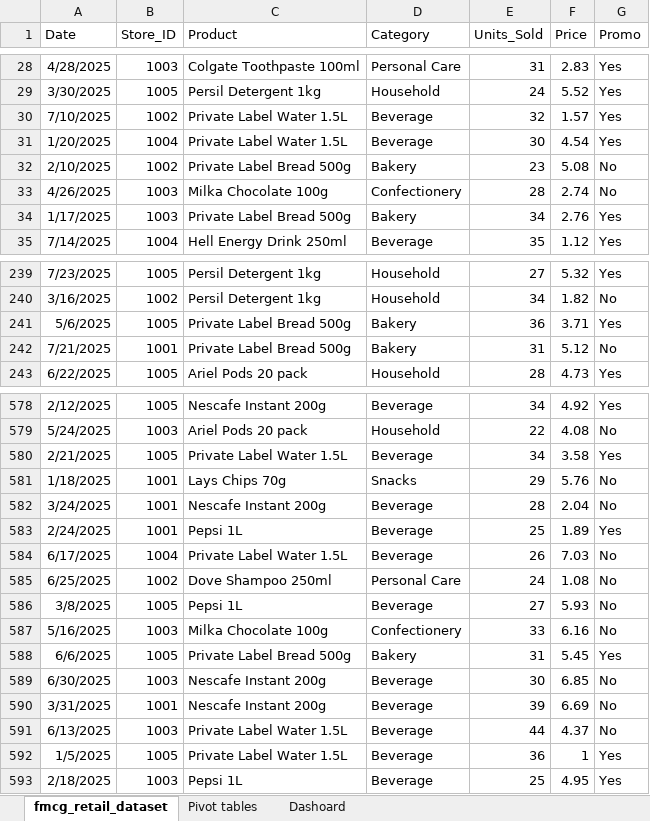
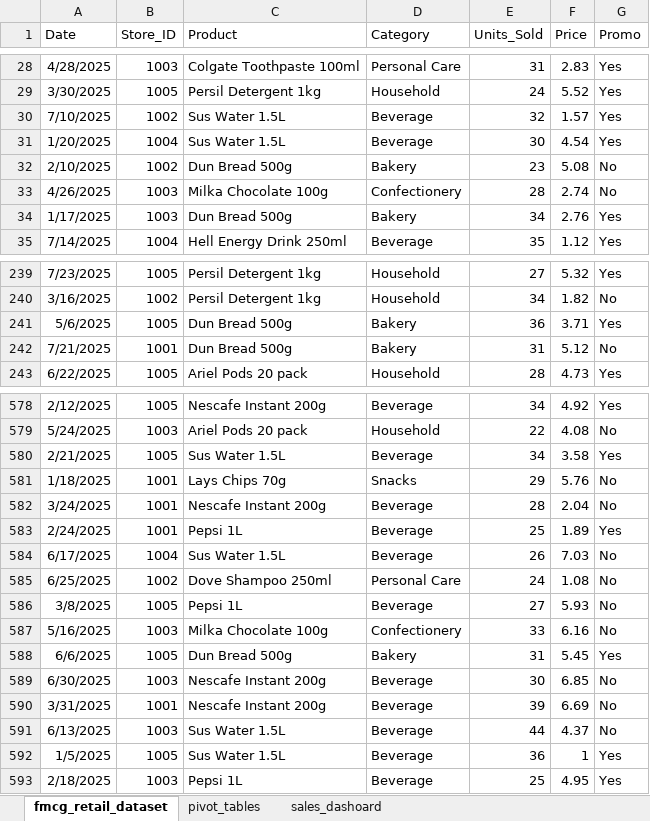
Before and after one commit to veselaDV/fmcg-retail-sales-dataset, an Excel workbook: fmcg-retail-sales-dataset.xlsx, sheet fmcg_retail_dataset, drawn as a sheet; only a part is shown, gaps mark what is left out; values as stored, in another font and other column widths than the file's, no borders; the diff covers the shown part only; the diff names each change by its address in the sheet, - before the commit and + after, or states it on an @@ line.

```diff
--- a/fmcg-retail-sales-dataset.xlsx (sheet fmcg_retail_dataset)
+++ b/fmcg-retail-sales-dataset.xlsx (sheet fmcg_retail_dataset)
-sheet tab: Pivot tables
+sheet tab: pivot_tables
-sheet tab: Dashoard
+sheet tab: sales_dashoard
-C30:C31 (Product): Private Label Water 1.5L
+C30:C31 (Product): Sus Water 1.5L
-C32 (Product): Private Label Bread 500g
+C32 (Product): Dun Bread 500g
-C34 (Product): Private Label Bread 500g
+C34 (Product): Dun Bread 500g
-C241:C242 (Product): Private Label Bread 500g
+C241:C242 (Product): Dun Bread 500g
-C580 (Product): Private Label Water 1.5L
+C580 (Product): Sus Water 1.5L
-C584 (Product): Private Label Water 1.5L
+C584 (Product): Sus Water 1.5L
-C588 (Product): Private Label Bread 500g
+C588 (Product): Dun Bread 500g
-C591:C592 (Product): Private Label Water 1.5L
+C591:C592 (Product): Sus Water 1.5L
```
Also changed, not shown: 110 edited cells elsewhere in this sheet, sheet pivot_tables, charts or pictures, 3 other files.
